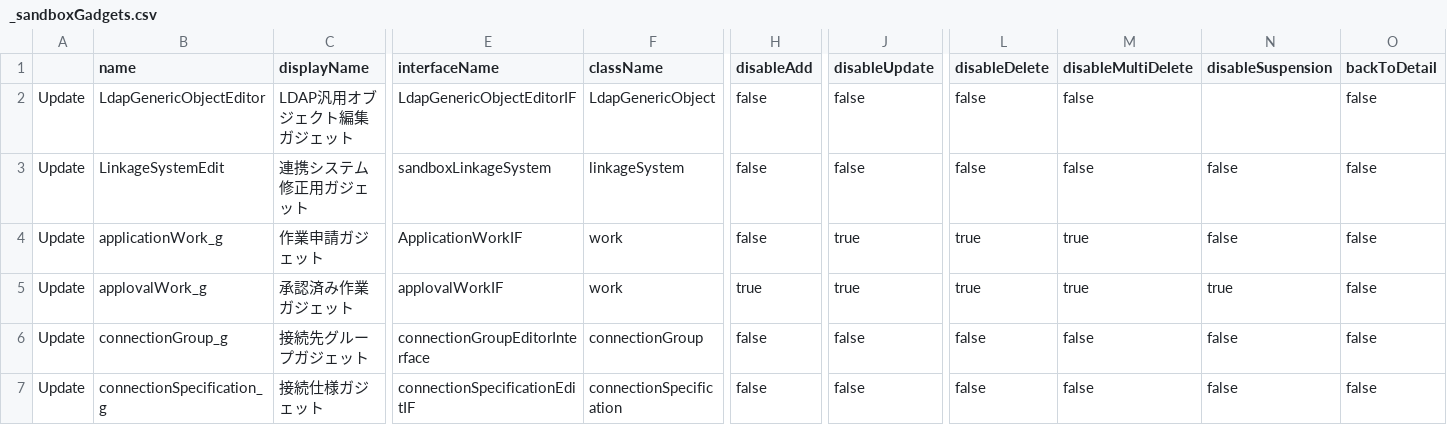
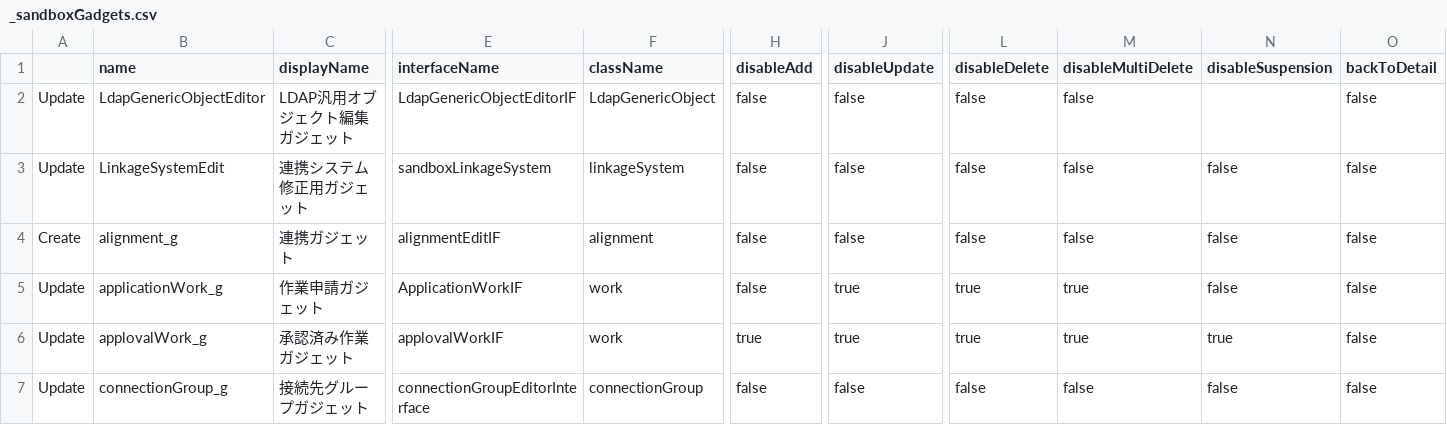
Before and after one commit to procube-open/hive-admin-gate, a CSV file: temp/_sandboxGadgets.csv, drawn as a sheet; only a part is shown, gaps mark what is left out; the shorter side is filled out with more unchanged rows; rows hold the shown columns only; the diff names each change by its address in the sheet, - before the commit and + after, or states it on an @@ line.

```diff
--- a/temp/_sandboxGadgets.csv
+++ b/temp/_sandboxGadgets.csv
+row 4: Create | alignment_g | 連携ガジェット | alignmentEditIF | alignment | false | false | false | false | false | false
```
Also changed, not shown: temp/_sandboxClasses.csv, temp/_sandboxInterfaces.csv, 3 other files.
